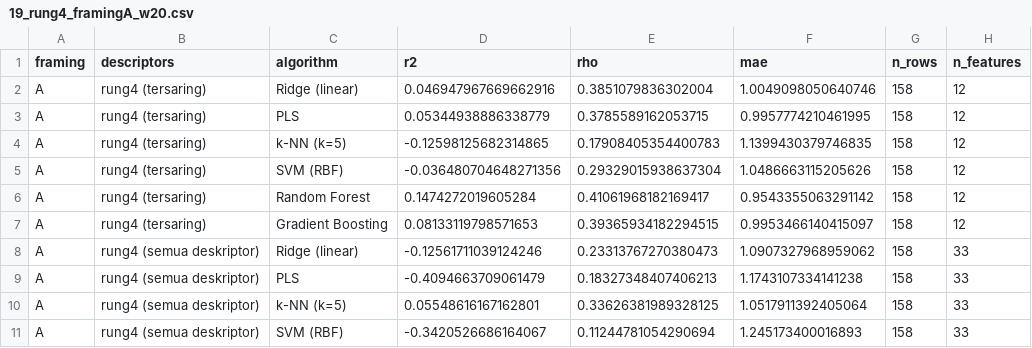
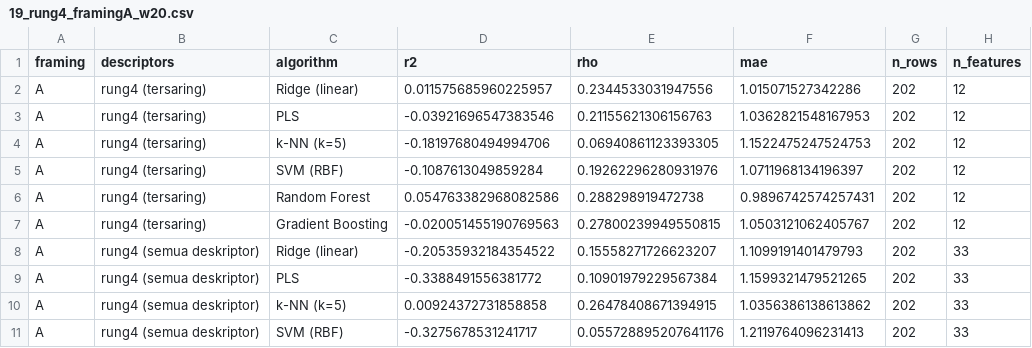
Before and after one commit to ismankrn/qsar-md-ache-cliffs, a CSV file: results/19_rung4_framingA_w20.csv, drawn as a sheet; only a part is shown; the diff covers the shown part only.

```diff
--- a/results/19_rung4_framingA_w20.csv
+++ b/results/19_rung4_framingA_w20.csv
@@ -1,11 +1,11 @@
 framing,descriptors,algorithm,r2,rho,mae,n_rows,n_features
-A,rung4 (tersaring),Ridge (linear),0.046947967669662916,0.3851079836302004,1.0049098050640746,158,12
-A,rung4 (tersaring),PLS,0.05344938886338779,0.3785589162053715,0.9957774210461995,158,12
-A,rung4 (tersaring),k-NN (k=5),-0.12598125682314865,0.17908405354400783,1.1399430379746835,158,12
-A,rung4 (tersaring),SVM (RBF),-0.036480704648271356,0.29329015938637304,1.0486663115205626,158,12
-A,rung4 (tersaring),Random Forest,0.1474272019605284,0.41061968182169417,0.9543355063291142,158,12
-A,rung4 (tersaring),Gradient Boosting,0.08133119798571653,0.39365934182294515,0.9953466140415097,158,12
-A,rung4 (semua deskriptor),Ridge (linear),-0.12561711039124246,0.23313767270380473,1.0907327968959062,158,33
-A,rung4 (semua deskriptor),PLS,-0.4094663709061479,0.18327348407406213,1.1743107334141238,158,33
-A,rung4 (semua deskriptor),k-NN (k=5),0.05548616167162801,0.33626381989328125,1.0517911392405064,158,33
-A,rung4 (semua deskriptor),SVM (RBF),-0.3420526686164067,0.11244781054290694,1.245173400016893,158,33
+A,rung4 (tersaring),Ridge (linear),0.011575685960225957,0.2344533031947556,1.015071527342286,202,12
+A,rung4 (tersaring),PLS,-0.03921696547383546,0.21155621306156763,1.0362821548167953,202,12
+A,rung4 (tersaring),k-NN (k=5),-0.18197680494994706,0.06940861123393305,1.1522475247524753,202,12
+A,rung4 (tersaring),SVM (RBF),-0.1087613049859284,0.19262296280931976,1.0711968134196397,202,12
+A,rung4 (tersaring),Random Forest,0.054763382968082586,0.288298919472738,0.9896742574257431,202,12
+A,rung4 (tersaring),Gradient Boosting,-0.020051455190769563,0.27800239949550815,1.0503121062405767,202,12
+A,rung4 (semua deskriptor),Ridge (linear),-0.20535932184354522,0.15558271726623207,1.1099191401479793,202,33
+A,rung4 (semua deskriptor),PLS,-0.3388491556381772,0.10901979229567384,1.1599321479521265,202,33
+A,rung4 (semua deskriptor),k-NN (k=5),0.00924372731858858,0.26478408671394915,1.0356386138613862,202,33
+A,rung4 (semua deskriptor),SVM (RBF),-0.3275678531241717,0.055728895207641176,1.2119764096231413,202,33
```
Also changed, not shown: 6 added rows and 32 edited cells elsewhere in this file, results/19_rung4_benchmark_w20.csv, results/19_rung4_framingC_w20.csv, 7 other files.
